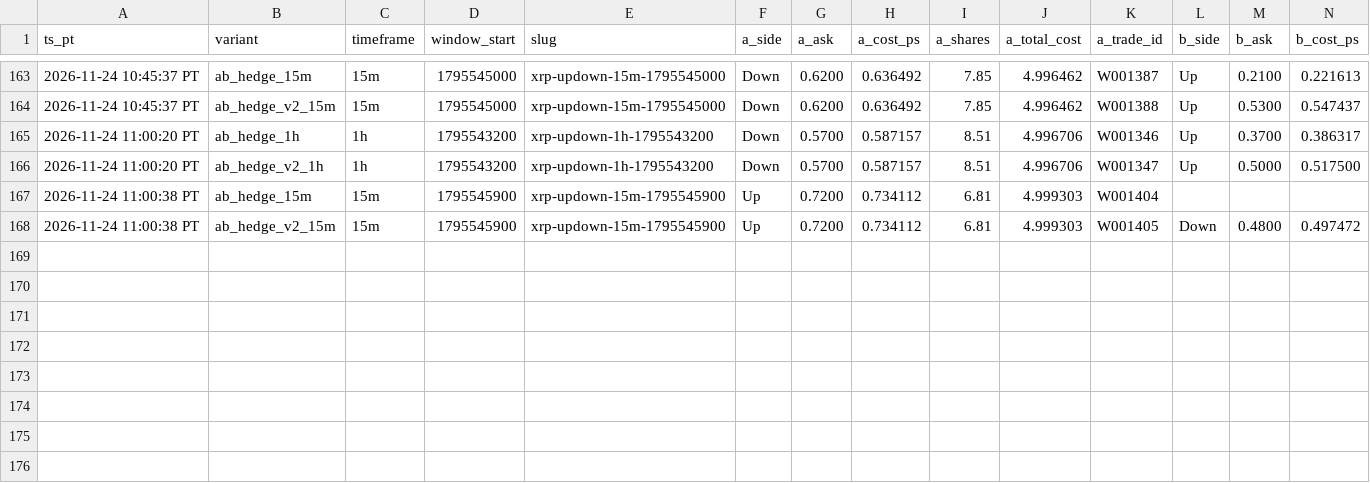
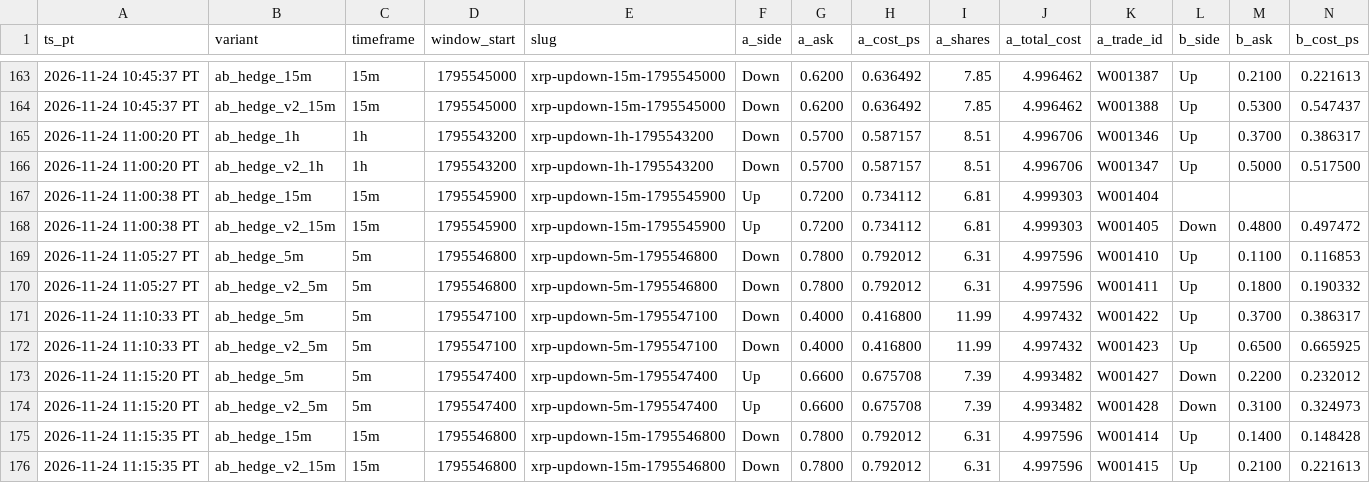
Before and after one commit to michaeldeuchar-dotcom/xrp-paper-bot, a CSV file: data/week2/ab_hedge_pairs.csv, drawn as a sheet; only a part is shown, gaps mark what is left out; rows hold the shown columns only; the diff names each change by its address in the sheet, - before the commit and + after, or states it on an @@ line.

```diff
--- a/data/week2/ab_hedge_pairs.csv
+++ b/data/week2/ab_hedge_pairs.csv
+row 169: 2026-11-24 11:05:27 PT | ab_hedge_5m | 5m | 1795546800 | xrp-updown-5m-1795546800 | Down | 0.7800 | 0.792012 | 6.31 | 4.997596 | W001410 | Up | 0.1100 | 0.116853
+row 170: 2026-11-24 11:05:27 PT | ab_hedge_v2_5m | 5m | 1795546800 | xrp-updown-5m-1795546800 | Down | 0.7800 | 0.792012 | 6.31 | 4.997596 | W001411 | Up | 0.1800 | 0.190332
+row 171: 2026-11-24 11:10:33 PT | ab_hedge_5m | 5m | 1795547100 | xrp-updown-5m-1795547100 | Down | 0.4000 | 0.416800 | 11.99 | 4.997432 | W001422 | Up | 0.3700 | 0.386317
+row 172: 2026-11-24 11:10:33 PT | ab_hedge_v2_5m | 5m | 1795547100 | xrp-updown-5m-1795547100 | Down | 0.4000 | 0.416800 | 11.99 | 4.997432 | W001423 | Up | 0.6500 | 0.665925
+row 173: 2026-11-24 11:15:20 PT | ab_hedge_5m | 5m | 1795547400 | xrp-updown-5m-1795547400 | Up | 0.6600 | 0.675708 | 7.39 | 4.993482 | W001427 | Down | 0.2200 | 0.232012
+row 174: 2026-11-24 11:15:20 PT | ab_hedge_v2_5m | 5m | 1795547400 | xrp-updown-5m-1795547400 | Up | 0.6600 | 0.675708 | 7.39 | 4.993482 | W001428 | Down | 0.3100 | 0.324973
+row 175: 2026-11-24 11:15:35 PT | ab_hedge_15m | 15m | 1795546800 | xrp-updown-15m-1795546800 | Down | 0.7800 | 0.792012 | 6.31 | 4.997596 | W001414 | Up | 0.1400 | 0.148428
+row 176: 2026-11-24 11:15:35 PT | ab_hedge_v2_15m | 15m | 1795546800 | xrp-updown-15m-1795546800 | Down | 0.7800 | 0.792012 | 6.31 | 4.997596 | W001415 | Up | 0.2100 | 0.221613
```
Also changed, not shown: data/week2/trades_ab_hedge_15m.csv, data/week2/trades_ab_hedge_5m.csv, 18 other files.
